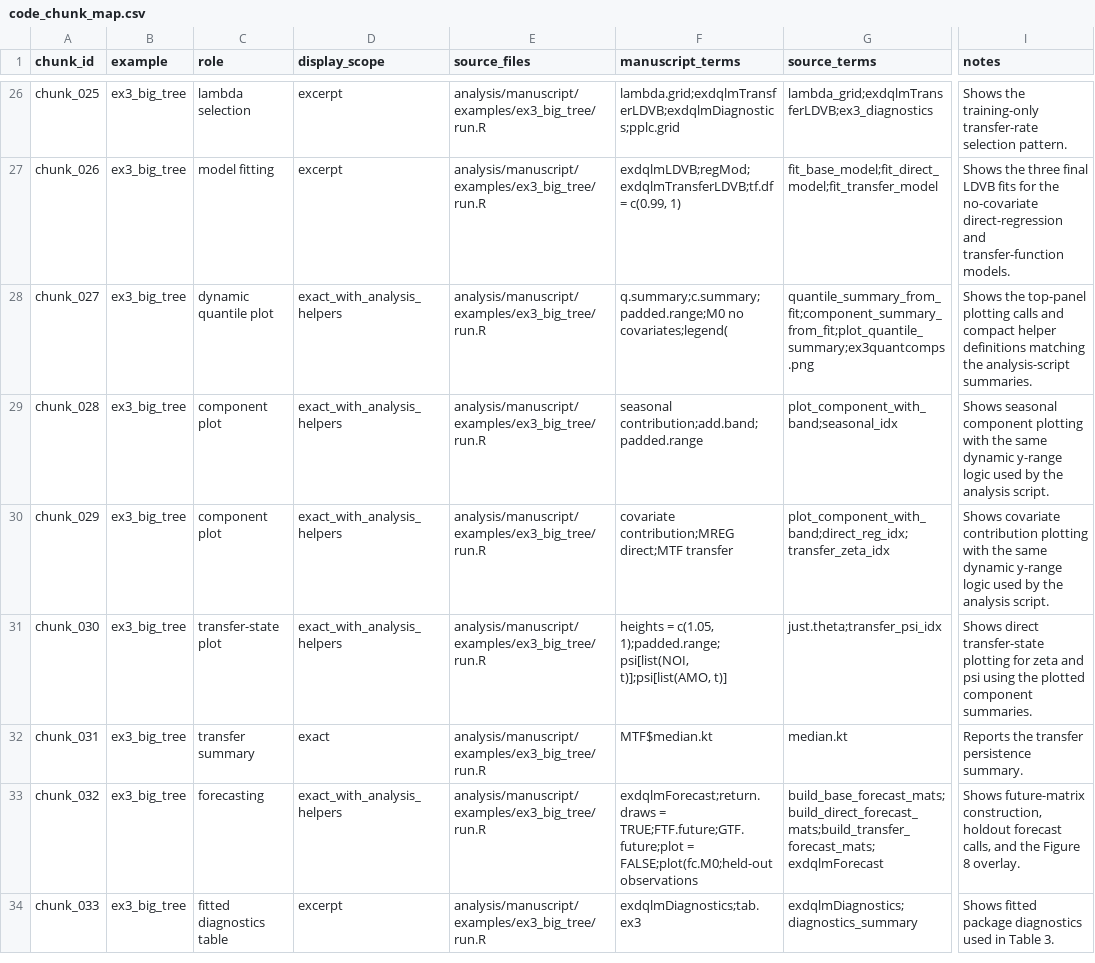
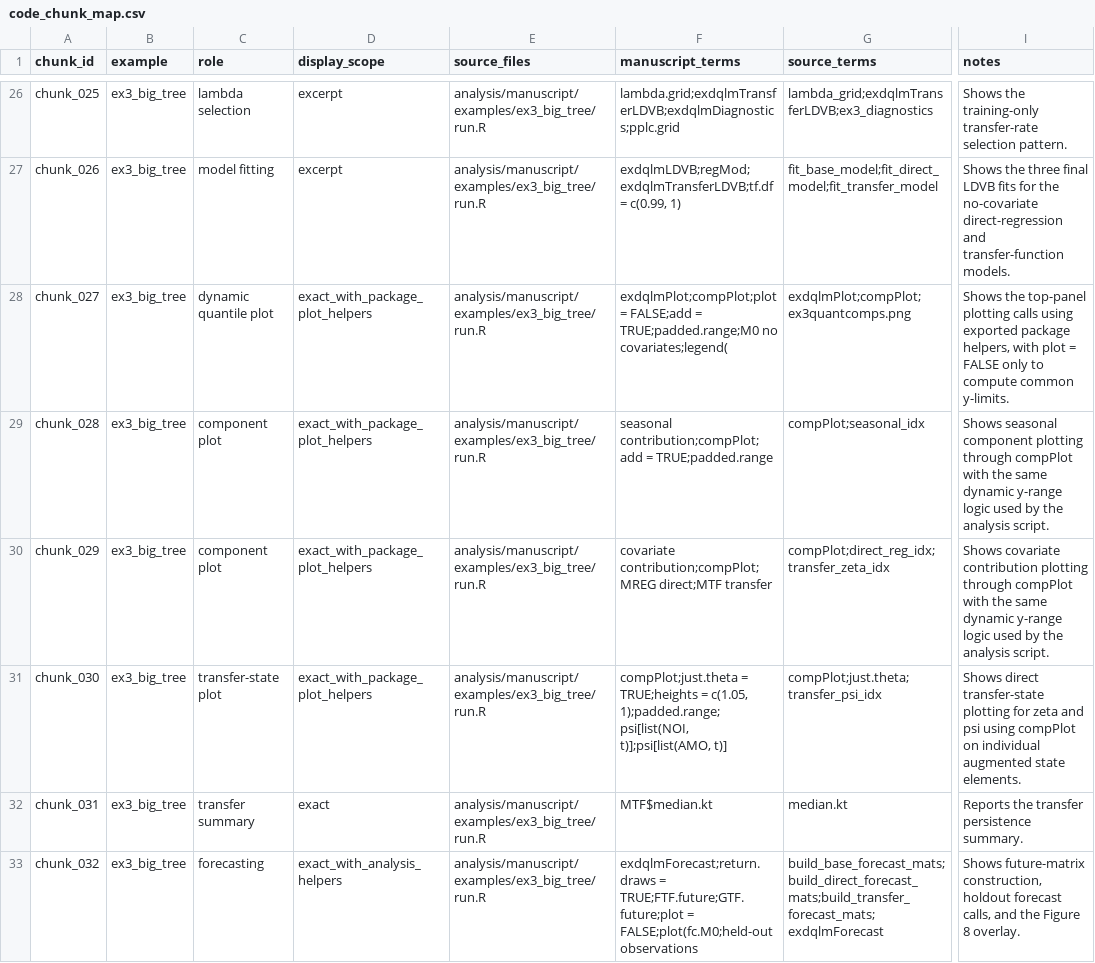
Before and after one commit to AntonioAPDL/exdqlm---Article, a CSV file: analysis/manuscript/code_chunk_map.csv, drawn as a sheet; only a part is shown, gaps mark what is left out; the shorter side is filled out with more unchanged rows; the diff names each change by its address in the sheet, - before the commit and + after, or states it on an @@ line.

Commit message:
Align manuscript plotting chunks with package APIs

```diff
--- a/analysis/manuscript/code_chunk_map.csv
+++ b/analysis/manuscript/code_chunk_map.csv
-D28:D31 (display_scope): exact_with_analysis_helpers
+D28:D31 (display_scope): exact_with_package_plot_helpers
-F28 (manuscript_terms): q.summary;c.summary;padded.range;M0 no covariates;legend(
+F28 (manuscript_terms): exdqlmPlot;compPlot;plot = FALSE;add = TRUE;padded.range;M0 no covariates;legend(
-G28 (source_terms): quantile_summary_from_fit;component_summary_from_fit;plot_quantile_summary;ex3quantcomps.png
+G28 (source_terms): exdqlmPlot;compPlot;ex3quantcomps.png
-I28 (notes): …plotting calls and compact helper definitions matching the analysis-script summaries.
+I28 (notes): …plotting calls using exported package helpers, with plot = FALSE only to compute common y-limits.
-F29 (manuscript_terms): seasonal contribution;add.band;padded.range
+F29 (manuscript_terms): seasonal contribution;compPlot;add = TRUE;padded.range
-G29 (source_terms): plot_component_with_band;seasonal_idx
+G29 (source_terms): compPlot;seasonal_idx
-I29 (notes): …component plotting with the…
+I29 (notes): …component plotting through compPlot with the…
-F30 (manuscript_terms): covariate contribution;MREG direct;MTF transfer
+F30 (manuscript_terms): covariate contribution;compPlot;MREG direct;MTF transfer
-G30 (source_terms): plot_component_with_band;direct_reg_idx;transfer_zeta_idx
+G30 (source_terms): compPlot;direct_reg_idx;transfer_zeta_idx
-I30 (notes): …contribution plotting with the…
+I30 (notes): …contribution plotting through compPlot with the…
-F31 (manuscript_terms): heights = c(1.05,…
+F31 (manuscript_terms): compPlot;just.theta = TRUE;heights = c(1.05,…
-G31 (source_terms): just.theta;transfer_psi_idx
+G31 (source_terms): compPlot;just.theta;transfer_psi_idx
-I31 (notes): …psi using the plotted component summaries.
+I31 (notes): …psi using compPlot on individual augmented state elements.
```
Also changed, not shown: analysis/manuscript/outputs/tables/benchmark_environment.csv, analysis/manuscript/outputs/tables/ex3_diagnostics_summary.csv, 9 other files.
